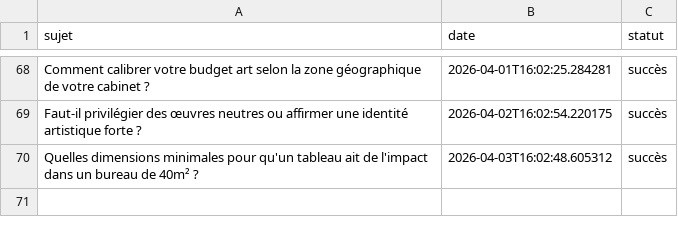
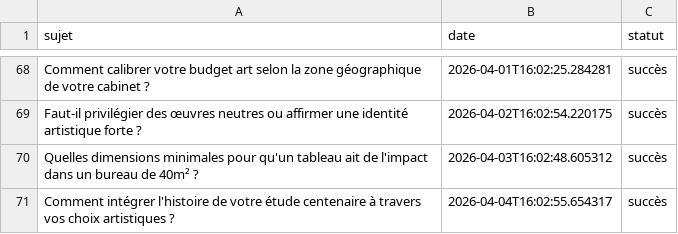
Before and after one commit to Metalosmose21/Cabinet-avocat-1-, a CSV file: sujets_traites.csv, drawn as a sheet; only a part is shown, gaps mark what is left out; the diff names each change by its address in the sheet, - before the commit and + after, or states it on an @@ line.

```diff
--- a/sujets_traites.csv
+++ b/sujets_traites.csv
+row 71: Comment intégrer l'histoire de votre étude centenaire à travers vos choix artistiques ? | 2026-04-04T16:02:55.654317 | succès
```
Also changed, not shown: sujets.csv.
